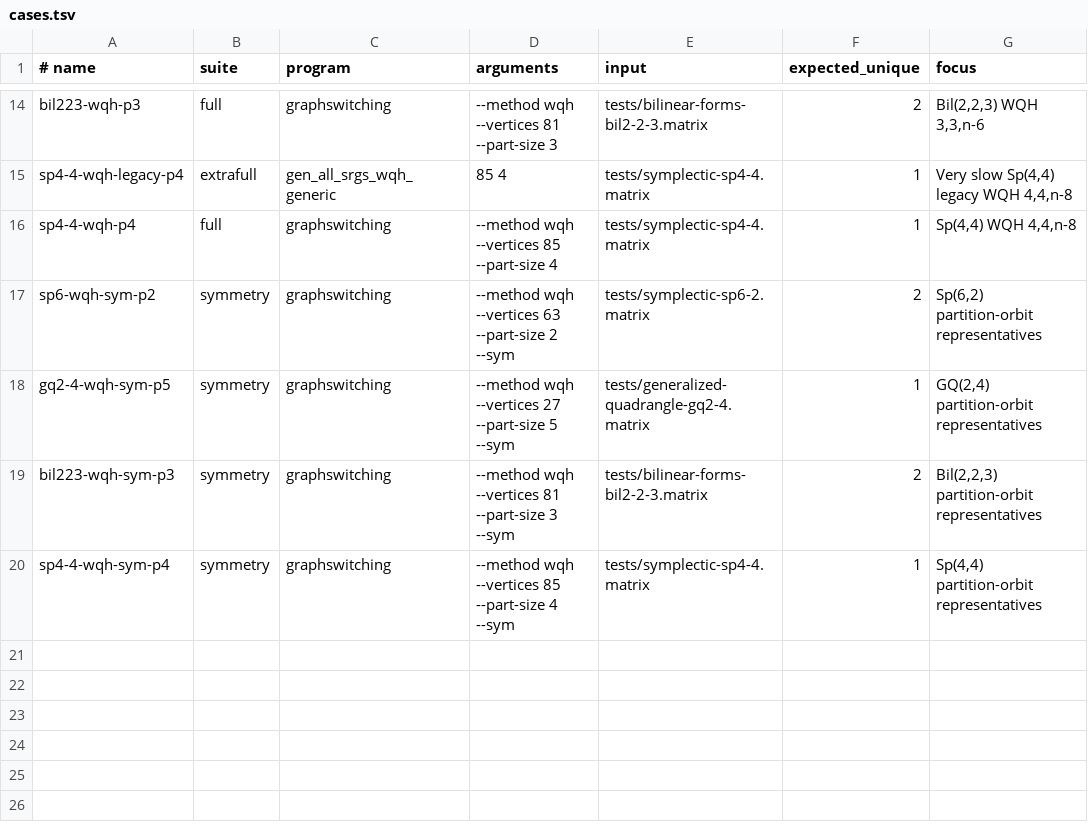
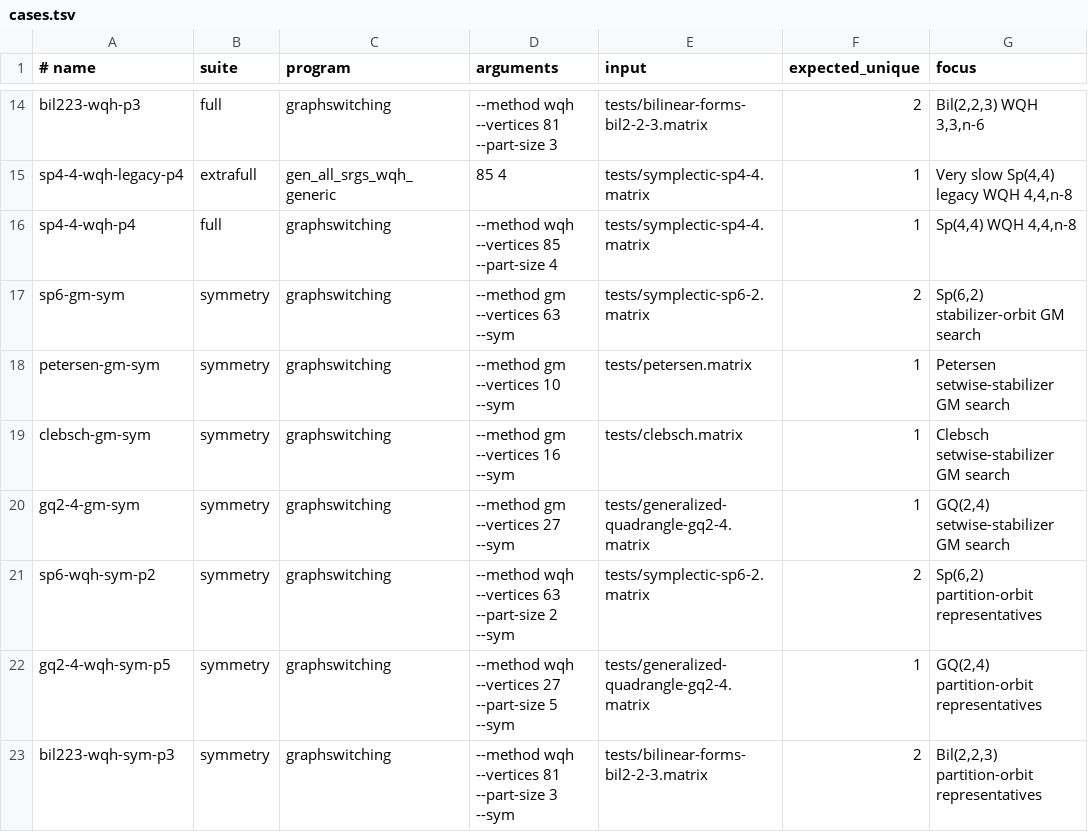
Before and after one commit to ferihr/graphswitching, a TSV file: benchmarks/cases.tsv, drawn as a sheet; only a part is shown, gaps mark what is left out; the shorter side is filled out with more unchanged rows.

Commit message:
Add stabilizer-based symmetry search for GM and WQH

```diff
--- a/benchmarks/cases.tsv
+++ b/benchmarks/cases.tsv
@@ -16,2 +16,6 @@ sp4-4-wqh-legacy-p4	extrafull	gen_all_srgs_wqh_generic	85 4	tests/symplectic-sp4
 sp4-4-wqh-p4	full	graphswitching	--method wqh --vertices 85 --part-size 4	tests/symplectic-sp4-4.matrix	1	Sp(4,4) WQH 4,4,n-8
+sp6-gm-sym	symmetry	graphswitching	--method gm --vertices 63 --sym	tests/symplectic-sp6-2.matrix	2	Sp(6,2) stabilizer-orbit GM search
+petersen-gm-sym	symmetry	graphswitching	--method gm --vertices 10 --sym	tests/petersen.matrix	1	Petersen setwise-stabilizer GM search
+clebsch-gm-sym	symmetry	graphswitching	--method gm --vertices 16 --sym	tests/clebsch.matrix	1	Clebsch setwise-stabilizer GM search
+gq2-4-gm-sym	symmetry	graphswitching	--method gm --vertices 27 --sym	tests/generalized-quadrangle-gq2-4.matrix	1	GQ(2,4) setwise-stabilizer GM search
 sp6-wqh-sym-p2	symmetry	graphswitching	--method wqh --vertices 63 --part-size 2 --sym	tests/symplectic-sp6-2.matrix	2	Sp(6,2) partition-orbit representatives
```
Also changed, not shown: 11 other files.
